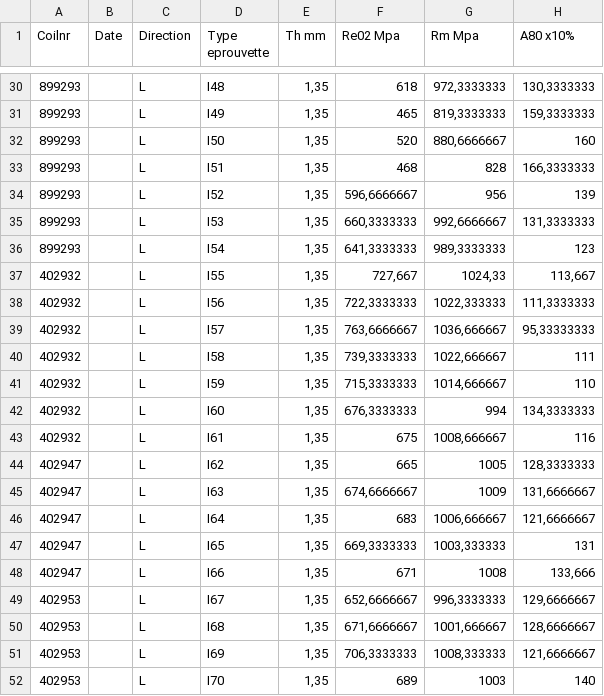
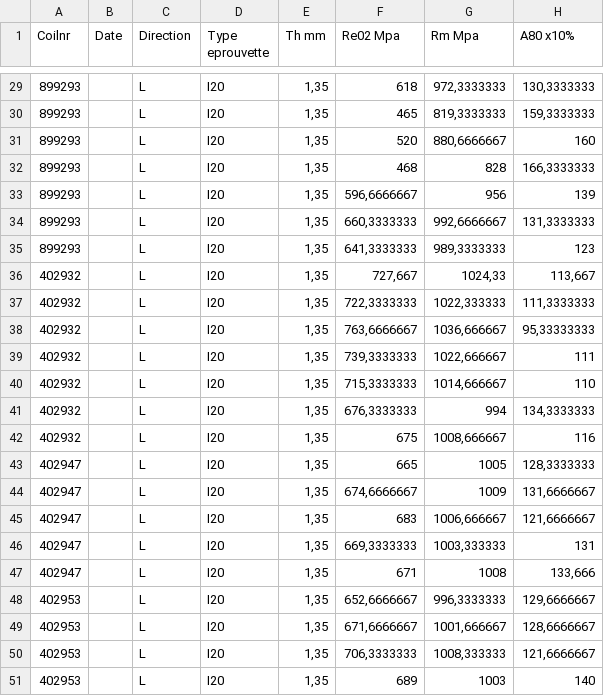
Before and after one commit to AntoinePagneux126/CS-PFE-Mechanical_Properties_Prediction, a CSV file: data/DP980Y700_EKO1_upgrade.csv, drawn as a sheet; only a part is shown, gaps mark what is left out; addresses are those after the commit; the diff covers the shown part only; the diff names each change by its address in the sheet, - before the commit and + after, or states it on an @@ line.

```diff
--- a/data/DP980Y700_EKO1_upgrade.csv
+++ b/data/DP980Y700_EKO1_upgrade.csv
-D29 (Type eprouvette): I48
+D29 (Type eprouvette): I20
-D30 (Type eprouvette): I49
+D30 (Type eprouvette): I20
-D31 (Type eprouvette): I50
+D31 (Type eprouvette): I20
-D32 (Type eprouvette): I51
+D32 (Type eprouvette): I20
-D33 (Type eprouvette): I52
+D33 (Type eprouvette): I20
-D34 (Type eprouvette): I53
+D34 (Type eprouvette): I20
-D35 (Type eprouvette): I54
+D35 (Type eprouvette): I20
-D36 (Type eprouvette): I55
+D36 (Type eprouvette): I20
-D37 (Type eprouvette): I56
+D37 (Type eprouvette): I20
-D38 (Type eprouvette): I57
+D38 (Type eprouvette): I20
-D39 (Type eprouvette): I58
+D39 (Type eprouvette): I20
-D40 (Type eprouvette): I59
+D40 (Type eprouvette): I20
-D41 (Type eprouvette): I60
+D41 (Type eprouvette): I20
-D42 (Type eprouvette): I61
+D42 (Type eprouvette): I20
-D43 (Type eprouvette): I62
+D43 (Type eprouvette): I20
-D44 (Type eprouvette): I63
+D44 (Type eprouvette): I20
-D45 (Type eprouvette): I64
+D45 (Type eprouvette): I20
-D46 (Type eprouvette): I65
+D46 (Type eprouvette): I20
-D47 (Type eprouvette): I66
+D47 (Type eprouvette): I20
-D48 (Type eprouvette): I67
+D48 (Type eprouvette): I20
-D49 (Type eprouvette): I68
+D49 (Type eprouvette): I20
-D50 (Type eprouvette): I69
+D50 (Type eprouvette): I20
-D51 (Type eprouvette): I70
+D51 (Type eprouvette): I20
```
Also changed, not shown: 1 removed row and 26 edited cells elsewhere in this file, data/DP980GA_Galma1_upgrade.csv, data/DP980_Sagunto_2021_upgrade.csv, 3 other files.
